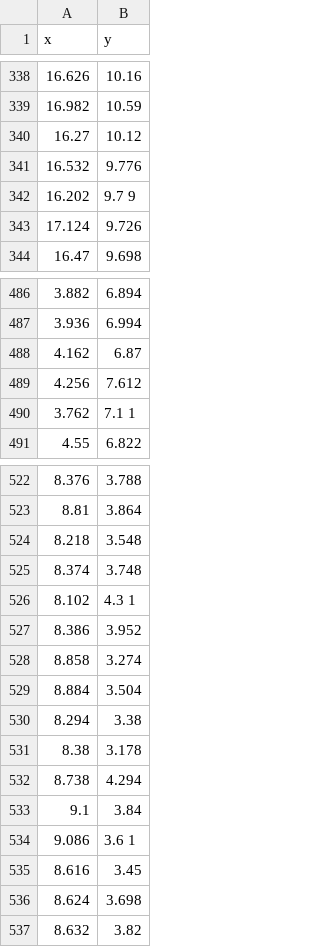
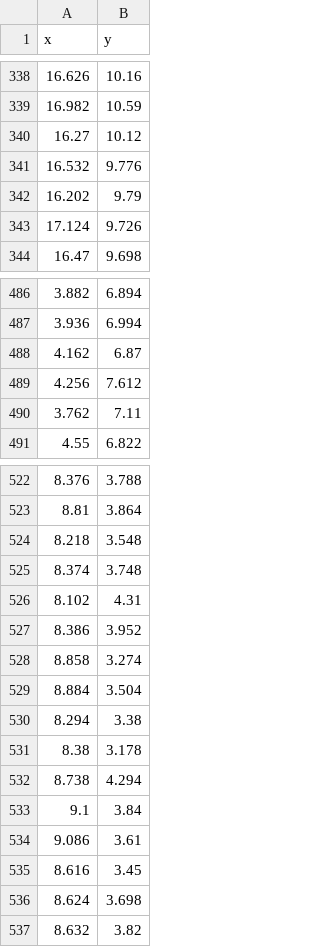
Before and after one commit to RunTimeTerrorTeam/MLProject, a CSV file: Resources/R15.csv, drawn as a sheet; only a part is shown, gaps mark what is left out; the diff names each change by its address in the sheet, - before the commit and + after, or states it on an @@ line.

Commit message:
update

```diff
--- a/Resources/R15.csv
+++ b/Resources/R15.csv
-B342 (y): 9.7 9
+B342 (y): 9.79
-B490 (y): 7.1 1
+B490 (y): 7.11
-B526 (y): 4.3 1
+B526 (y): 4.31
-B534 (y): 3.6 1
+B534 (y): 3.61
```
